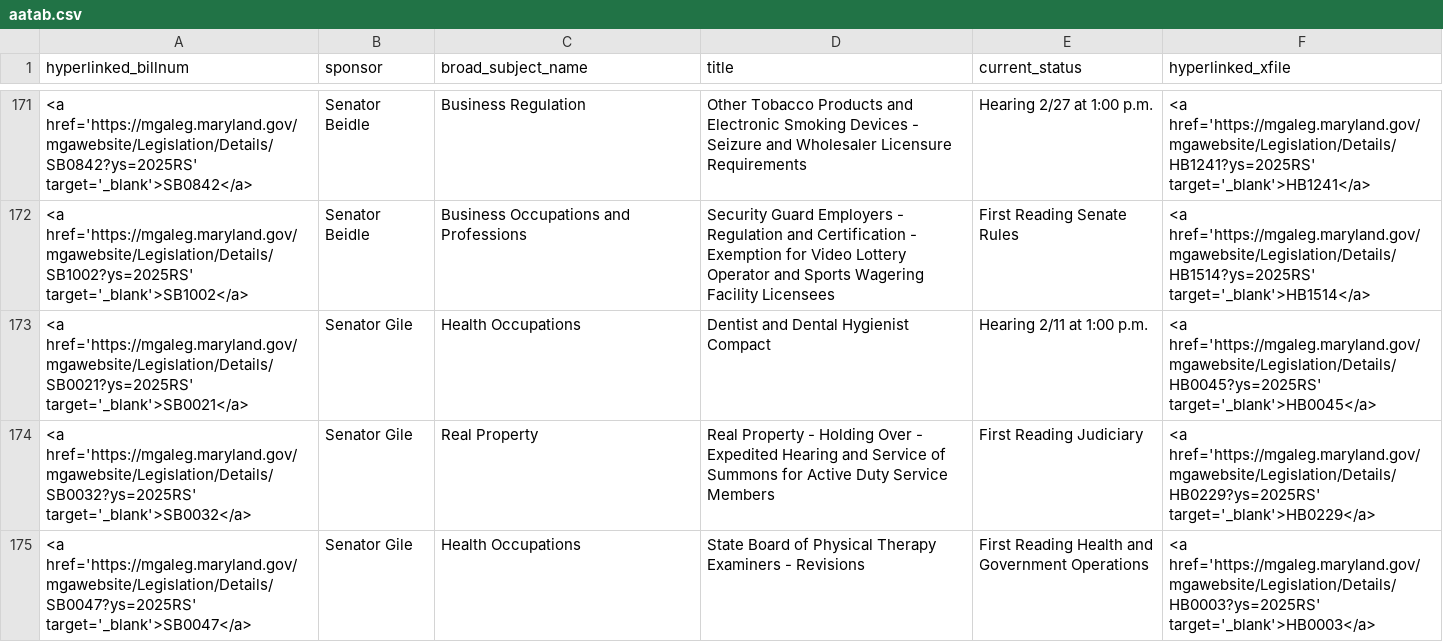
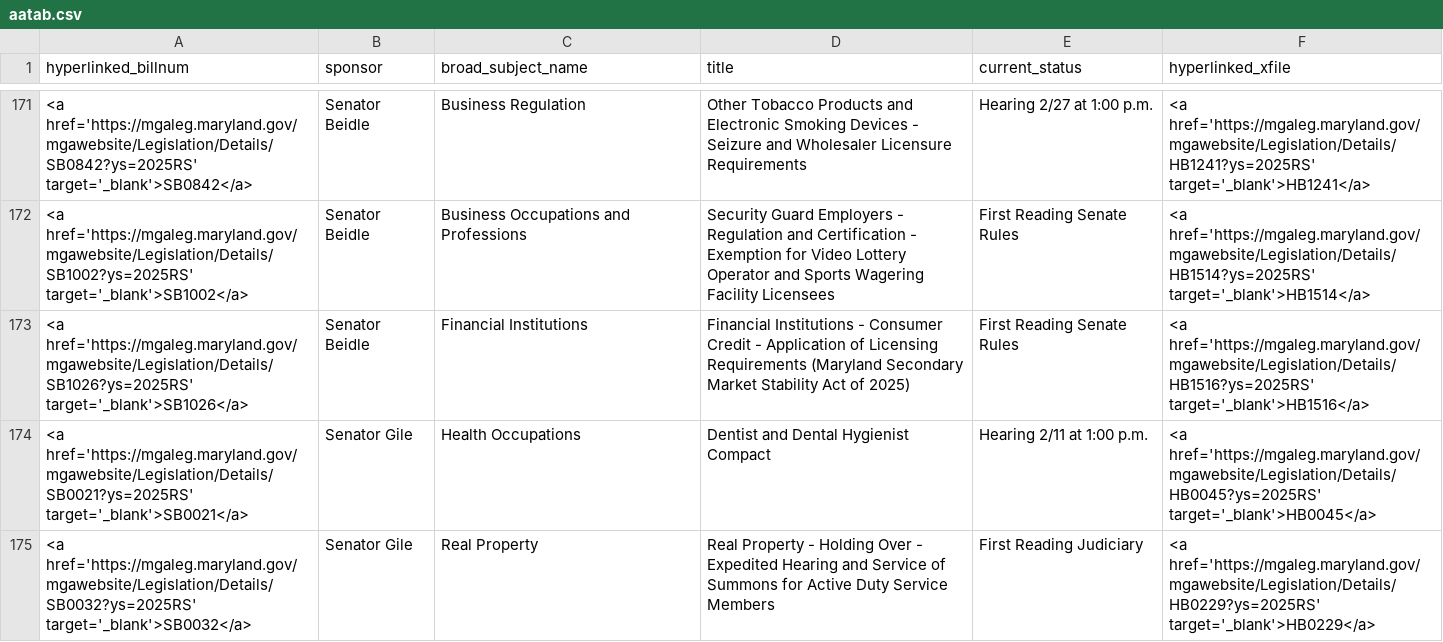
Before and after one commit to Baltimore-Sun/md-ga-bill-tracker, a CSV file: aatab.csv, drawn as a sheet; only a part is shown, gaps mark what is left out; the shorter side is filled out with more unchanged rows; the diff names each change by its address in the sheet, - before the commit and + after, or states it on an @@ line.

```diff
--- a/aatab.csv
+++ b/aatab.csv
+row 173: <a href='https://mgaleg.maryland.gov/mgawebsite/Legislation/Details/SB1026?ys=2025RS' target='_blank'>SB1026</a> | Senator Beidle | Financial Institutions | Financial Institutions - Consumer Credit - Application of Licensing Requirements (Maryland Secondary Market Stability Act of 2025) | First Reading Senate Rules | <a href='https://mgaleg.maryland.gov/mgawebsite/Legislation/Details/HB1516?ys=2025RS' target='_blank'>HB1516</a>
```
